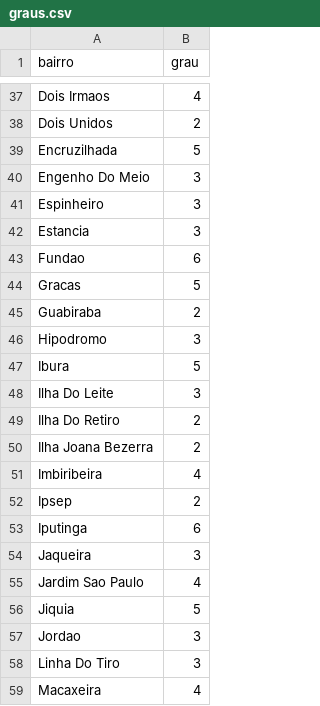
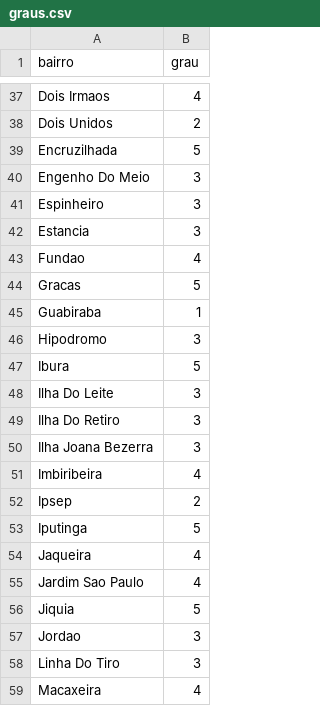
Before and after one commit to Fcc2187/projeto-grafos, a CSV file: out/graus.csv, drawn as a sheet; only a part is shown, gaps mark what is left out; the diff covers the shown part only.

```diff
--- a/out/graus.csv
+++ b/out/graus.csv
@@ -42,5 +42,5 @@ Espinheiro,3
 Estancia,3
-Fundao,6
+Fundao,4
 Gracas,5
-Guabiraba,2
+Guabiraba,1
 Hipodromo,3
@@ -48,8 +48,8 @@ Ibura,5
 Ilha Do Leite,3
-Ilha Do Retiro,2
-Ilha Joana Bezerra,2
+Ilha Do Retiro,3
+Ilha Joana Bezerra,3
 Imbiribeira,4
 Ipsep,2
-Iputinga,6
-Jaqueira,3
+Iputinga,5
+Jaqueira,4
 Jardim Sao Paulo,4
```
Also changed, not shown: 20 edited cells elsewhere in this file, data/adjacencia_bairros.csv, out/ego_bairro.csv, 5 other files.
